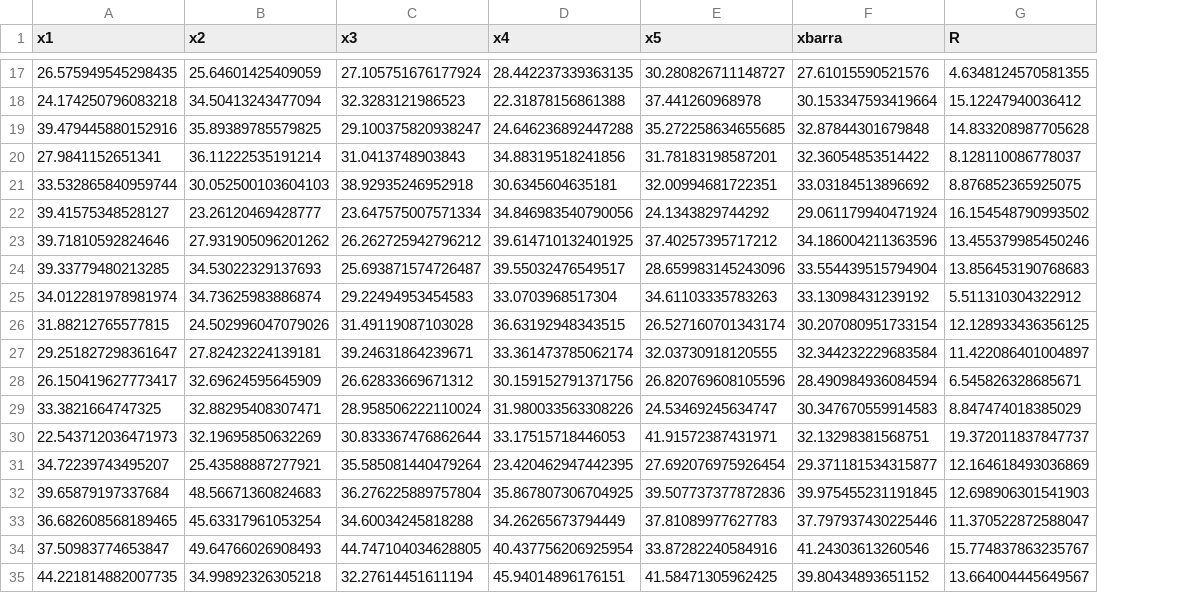
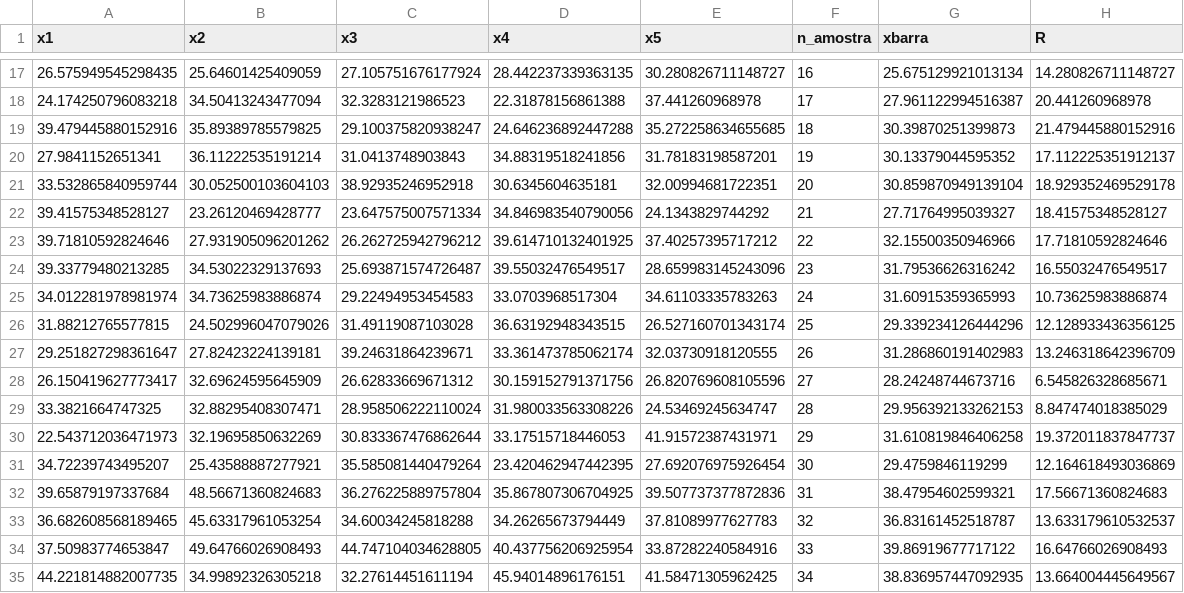
Before and after one commit to BrendaMuniiz/Bayesiana-BM, a CSV file: dados_restaurantes.csv, drawn as a sheet; only a part is shown, gaps mark what is left out; addresses are those after the commit; the diff covers the shown part only; the diff names each change by its address in the sheet, - before the commit and + after, or states it on an @@ line.

```diff
--- a/dados_restaurantes.csv
+++ b/dados_restaurantes.csv
+column F (n_amostra), rows 17-35: 16 | 17 | 18 | 19 | 20 | 21 | 22 | 23 | 24 | 25 | 26 | 27 | 28 | 29 | 30 | 31 | 32 | 33 | 34
-G17 (xbarra): 27.61015590521576
+G17 (xbarra): 25.675129921013134
-H17 (R): 4.6348124570581355
+H17 (R): 14.280826711148727
-G18 (xbarra): 30.153347593419664
+G18 (xbarra): 27.961122994516387
-H18 (R): 15.12247940036412
+H18 (R): 20.441260968978
-G19 (xbarra): 32.87844301679848
+G19 (xbarra): 30.39870251399873
-H19 (R): 14.833208987705628
+H19 (R): 21.479445880152916
-G20 (xbarra): 32.36054853514422
+G20 (xbarra): 30.13379044595352
-H20 (R): 8.128110086778037
+H20 (R): 17.112225351912137
-G21 (xbarra): 33.03184513896692
+G21 (xbarra): 30.859870949139104
-H21 (R): 8.876852365925075
+H21 (R): 18.929352469529178
-G22 (xbarra): 29.061179940471924
+G22 (xbarra): 27.71764995039327
-H22 (R): 16.154548790993502
+H22 (R): 18.41575348528127
-G23 (xbarra): 34.186004211363596
+G23 (xbarra): 32.15500350946966
-H23 (R): 13.455379985450246
+H23 (R): 17.71810592824646
-G24 (xbarra): 33.554439515794904
+G24 (xbarra): 31.79536626316242
-H24 (R): 13.856453190768683
+H24 (R): 16.55032476549517
-G25 (xbarra): 33.13098431239192
+G25 (xbarra): 31.60915359365993
-H25 (R): 5.511310304322912
+H25 (R): 10.73625983886874
-G26 (xbarra): 30.207080951733154
+G26 (xbarra): 29.339234126444296
-G27 (xbarra): 32.344232229683584
+G27 (xbarra): 31.286860191402983
-H27 (R): 11.422086401004897
+H27 (R): 13.246318642396709
-G28 (xbarra): 28.490984936084594
+G28 (xbarra): 28.24248744673716
-G29 (xbarra): 30.347670559914583
+G29 (xbarra): 29.956392133262153
-G30 (xbarra): 32.13298381568751
+G30 (xbarra): 31.610819846406258
-G31 (xbarra): 29.371181534315877
+G31 (xbarra): 29.4759846119299
-G32 (xbarra): 39.975455231191845
+G32 (xbarra): 38.47954602599321
-H32 (R): 12.698906301541903
+H32 (R): 17.56671360824683
-G33 (xbarra): 37.797937430225446
+G33 (xbarra): 36.83161452518787
-H33 (R): 11.370522872588047
+H33 (R): 13.633179610532537
-G34 (xbarra): 41.24303613260546
+G34 (xbarra): 39.86919677717122
-H34 (R): 15.774837863235767
+H34 (R): 16.64766026908493
-G35 (xbarra): 39.80434893651152
+G35 (xbarra): 38.836957447092935
```
Also changed, not shown: 36 edited cells elsewhere in this file.
